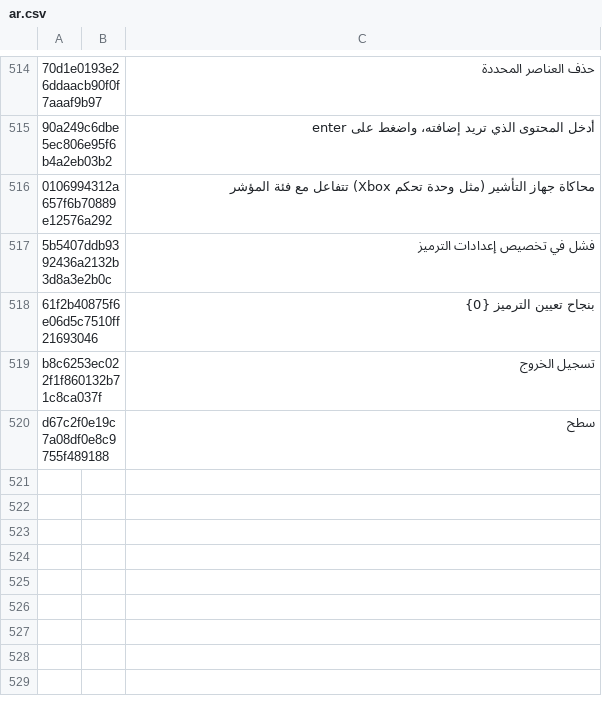
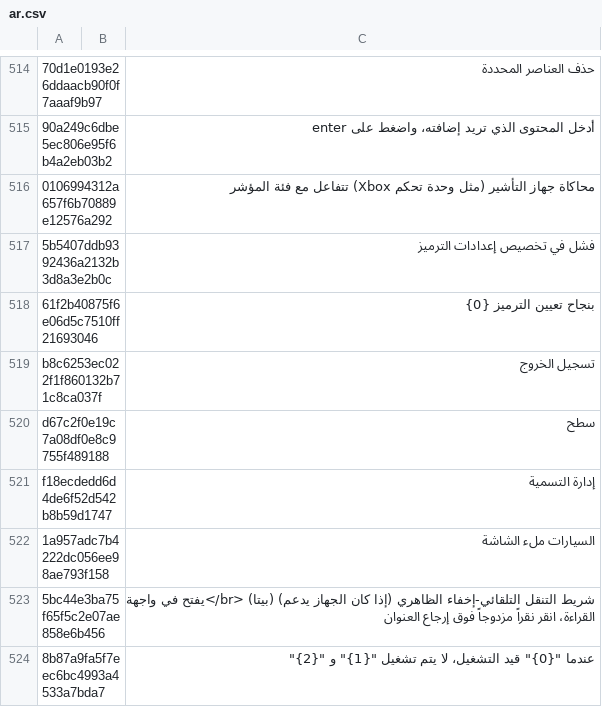
Before and after one commit to yinyue200/FlyReaderTranslation, a CSV file: FlyReaderMultilingualResourcesSolution/WebApplication1/ar.csv, drawn as a sheet; only a part is shown, gaps mark what is left out; the diff names each change by its address in the sheet, - before the commit and + after, or states it on an @@ line.

```diff
--- a/FlyReaderMultilingualResourcesSolution/WebApplication1/ar.csv
+++ b/FlyReaderMultilingualResourcesSolution/WebApplication1/ar.csv
+row 521: f18ecdedd6d4de6f52d542b8b59d1747 |  | إدارة التسمية
+row 522: 1a957adc7b4222dc056ee98ae793f158 |  | السيارات ملء الشاشة
+row 523: 5bc44e3ba75f65f5c2e07ae858e6b456 |  | شريط التنقل التلقائي-إخفاء الظاهري (إذا كان الجهاز يدعم) (بيتا) <br/>يفتح في واجهة القراءة، انقر نقراً مزدوجاً فوق إرجاع العنوان
+row 524: 8b87a9fa5f7eec6bc4993a4533a7bda7 |  | عندما "{0}" قيد التشغيل، لا يتم تشغيل "{1}" و "{2}"
```
Also changed, not shown: FlyReaderMultilingualResourcesSolution/WebApplication1/el.csv, FlyReaderMultilingualResourcesSolution/WebApplication1/hi.csv, 21 other files.
